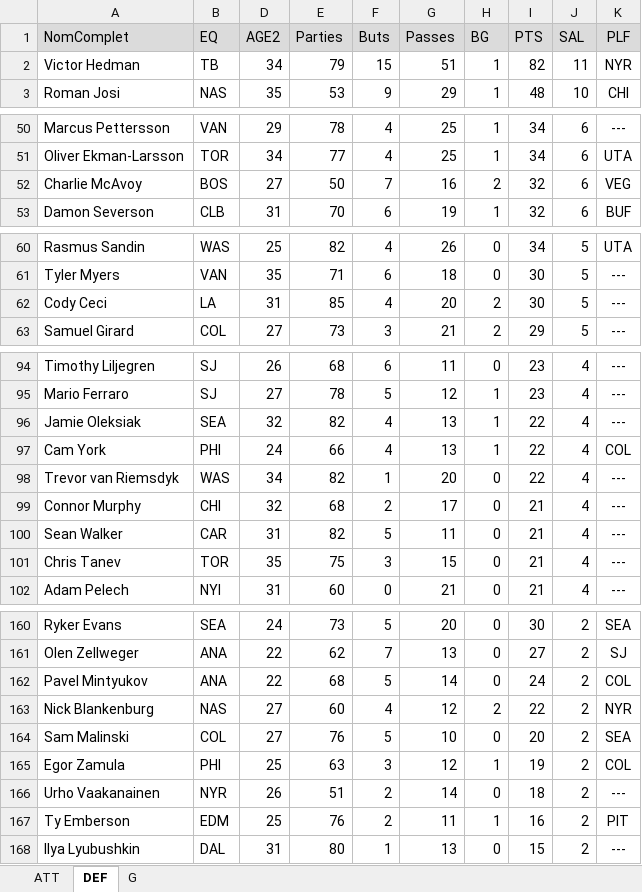
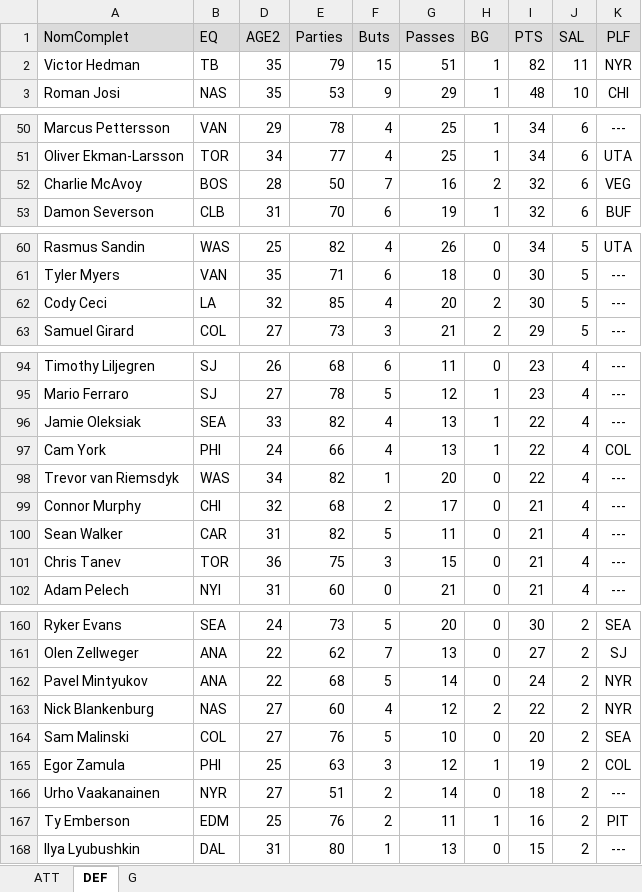
Before and after one commit to poolplf/plf, an Excel workbook: data/ListeJoueurs.xlsx, sheet DEF, drawn as a sheet; only a part is shown, gaps mark what is left out; values as stored, in another font and other column widths than the file's, no borders; table styles not drawn; the diff covers the shown part only; the diff names each change by its address in the sheet, - before the commit and + after, or states it on an @@ line.

```diff
--- a/data/ListeJoueurs.xlsx (sheet DEF)
+++ b/data/ListeJoueurs.xlsx (sheet DEF)
-D2 (AGE2): 34
+D2 (AGE2): 35
-D52 (AGE2): 27
+D52 (AGE2): 28
-D62 (AGE2): 31
+D62 (AGE2): 32
-D96 (AGE2): 32
+D96 (AGE2): 33
-D101 (AGE2): 35
+D101 (AGE2): 36
-K162 (PLF): COL
+K162 (PLF): NYR
-D166 (AGE2): 26
+D166 (AGE2): 27
```
Also changed, not shown: 11 edited cells elsewhere in this sheet, sheet ATT, sheet G, formulas that keep their value, hidden cells.
